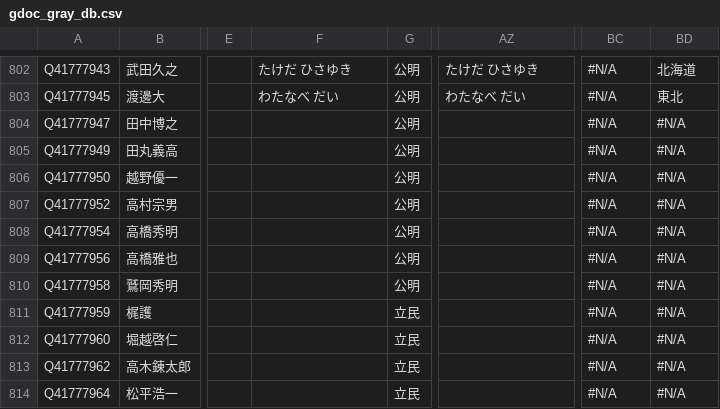
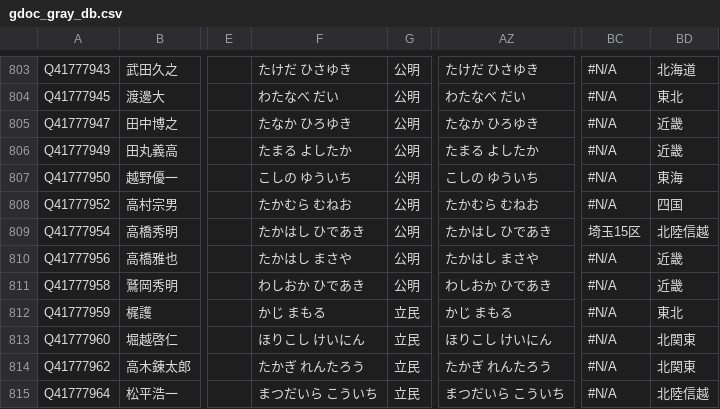
Before and after one commit to hkwi/shuin48pre, a CSV file: docs/gdoc_gray_db.csv, drawn as a sheet; only a part is shown, gaps mark what is left out; addresses are those after the commit; the diff covers the shown part only; the diff names each change by its address in the sheet, - before the commit and + after, or states it on an @@ line.

```diff
--- a/docs/gdoc_gray_db.csv
+++ b/docs/gdoc_gray_db.csv
-F805: (empty)
+F805: たなか ひろゆき
-AZ805: (empty)
+AZ805: たなか ひろゆき
-BD805:BD806: #N/A
+BD805:BD806: 近畿
-F806: (empty)
+F806: たまる よしたか
-AZ806: (empty)
+AZ806: たまる よしたか
-F807: (empty)
+F807: こしの ゆういち
-AZ807: (empty)
+AZ807: こしの ゆういち
-BD807: #N/A
+BD807: 東海
-F808: (empty)
+F808: たかむら むねお
-AZ808: (empty)
+AZ808: たかむら むねお
-BD808: #N/A
+BD808: 四国
-F809: (empty)
+F809: たかはし ひであき
-AZ809: (empty)
+AZ809: たかはし ひであき
-BC809: #N/A
+BC809: 埼玉15区
-BD809: #N/A
+BD809: 北陸信越
-F810: (empty)
+F810: たかはし まさや
-AZ810: (empty)
+AZ810: たかはし まさや
-BD810:BD811: #N/A
+BD810:BD811: 近畿
-F811: (empty)
+F811: わしおか ひであき
-AZ811: (empty)
+AZ811: わしおか ひであき
-F812: (empty)
+F812: かじ まもる
-AZ812: (empty)
+AZ812: かじ まもる
-BD812: #N/A
+BD812: 東北
-F813: (empty)
+F813: ほりこし けいにん
-AZ813: (empty)
+AZ813: ほりこし けいにん
-BD813:BD814: #N/A
+BD813:BD814: 北関東
-F814: (empty)
+F814: たかぎ れんたろう
-AZ814: (empty)
+AZ814: たかぎ れんたろう
-F815: (empty)
+F815: まつだいら こういち
-AZ815: (empty)
+AZ815: まつだいら こういち
-BD815: #N/A
+BD815: 北陸信越
```
Also changed, not shown: 1 added row and 97 edited cells elsewhere in this file, docs/gdoc_gray_db_0.csv, docs/gdoc_gray_db_5.csv, 1 other file.
